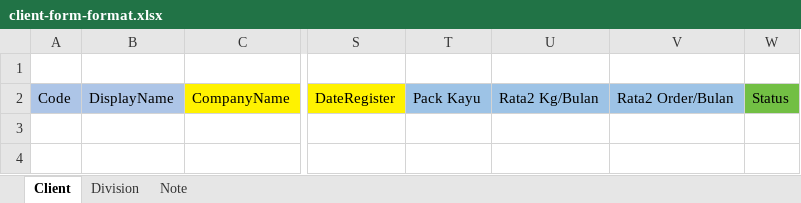
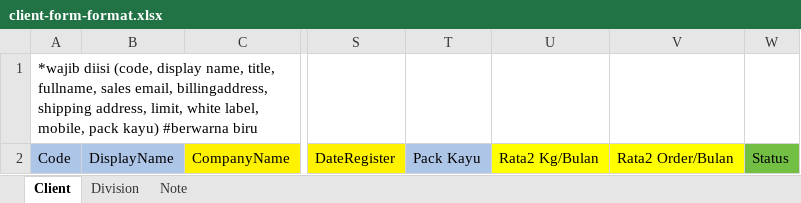
Before and after one commit to AndriIstiawan/laravel-erp, an Excel workbook: storage/exports/client-form-format.xlsx, sheet Client, drawn as a sheet; only a part is shown, gaps mark what is left out; values as stored, in another font and other column widths than the file's, no borders; the diff names each change by its address in the sheet, - before the commit and + after, or states it on an @@ line.

Commit message:
update import client

```diff
--- a/storage/exports/client-form-format.xlsx (sheet Client)
+++ b/storage/exports/client-form-format.xlsx (sheet Client)
-A1: (empty)
+A1: *wajib diisi (code, display name, title, fullname, sales email, billingaddress, shipping address, limit, white label, mobile, pack kayu) #berwarna biru
-U2:V2 fill: #9DC3E6
+U2:V2 fill: #FFFF00
```
Also changed, not shown: 1 other file.
